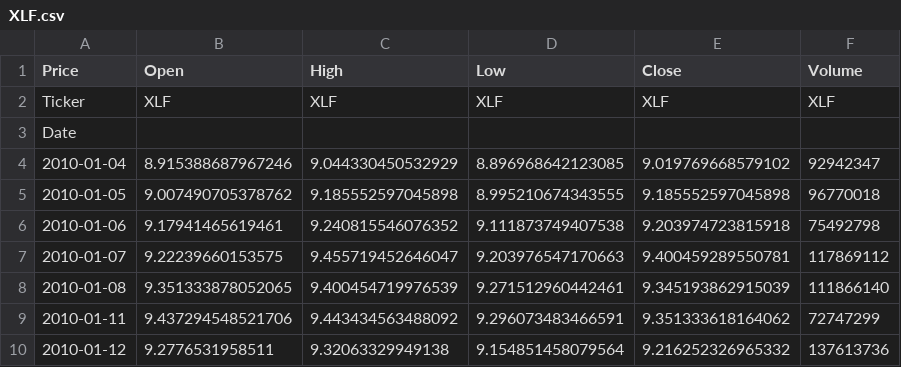
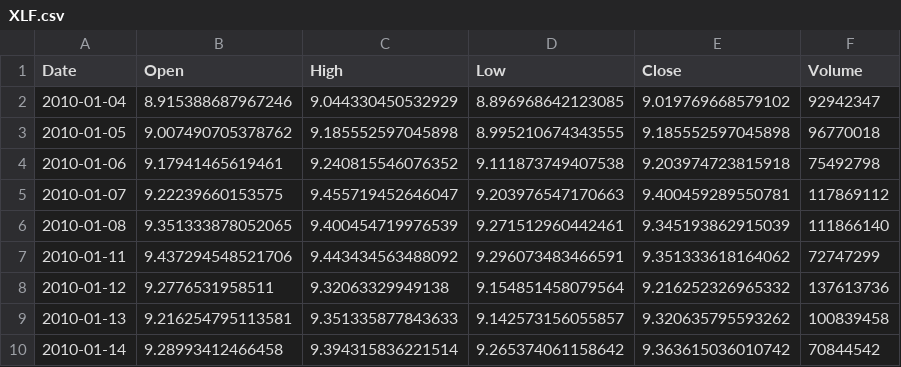
Before and after one commit to sagar-tan/Regime_Detection_ML_Framework, a CSV file: data/raw/XLF.csv, drawn as a sheet; only a part is shown; the shorter side is filled out with more unchanged rows.

```diff
--- a/data/raw/XLF.csv
+++ b/data/raw/XLF.csv
@@ -1,4 +1,2 @@
-Price,Open,High,Low,Close,Volume
-Ticker,XLF,XLF,XLF,XLF,XLF
-Date,,,,,
+Date,Open,High,Low,Close,Volume
 2010-01-04,8.915388687967246,9.044330450532929,8.896968642123085,9.019769668579102,92942347
```
Also changed, not shown: data/raw/GLD.csv, data/raw/IWM.csv, 6 other files.
